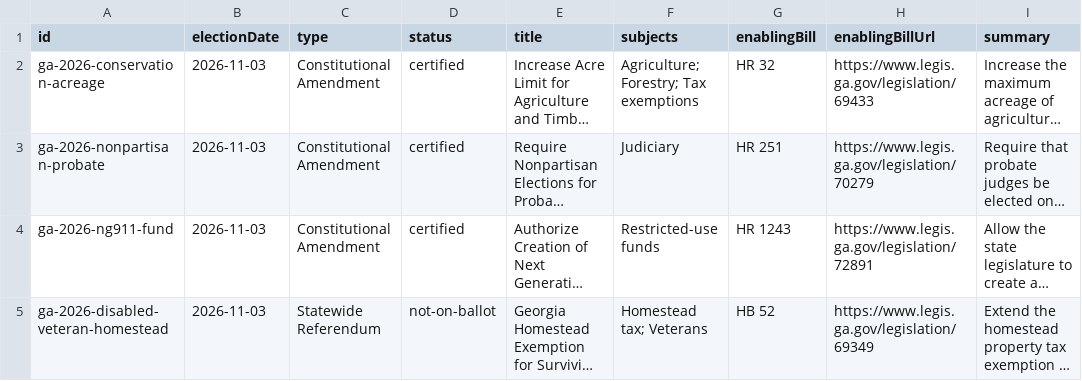
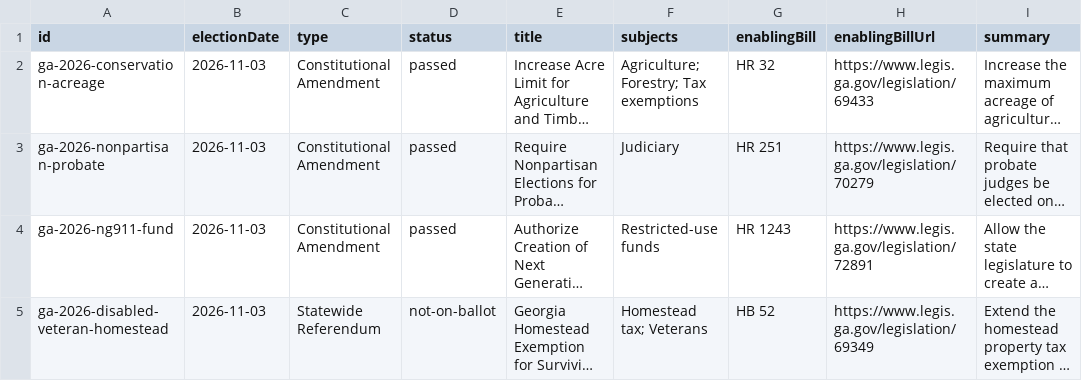
Before and after one commit to Votega/ga-legislation, a CSV file: ballot-measures/2026/measures.csv, drawn as a sheet; long unchanged cells end in …; the diff names each change by its address in the sheet, - before the commit and + after, or states it on an @@ line.

```diff
--- a/ballot-measures/2026/measures.csv
+++ b/ballot-measures/2026/measures.csv
-D2:D4 (status): certified
+D2:D4 (status): passed
```
Also changed, not shown: ga-ballot-measures.csv, 5 other files.
